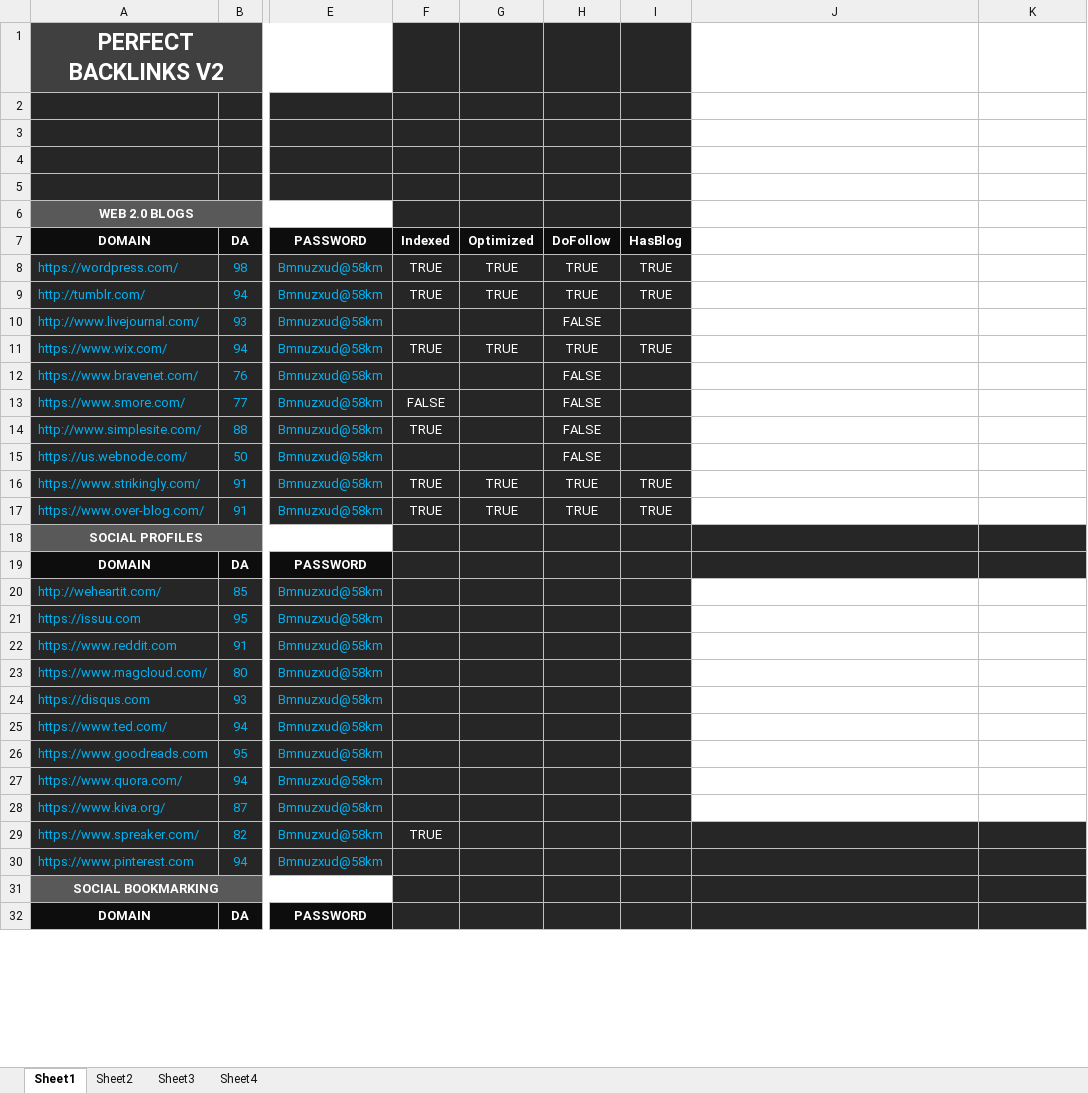
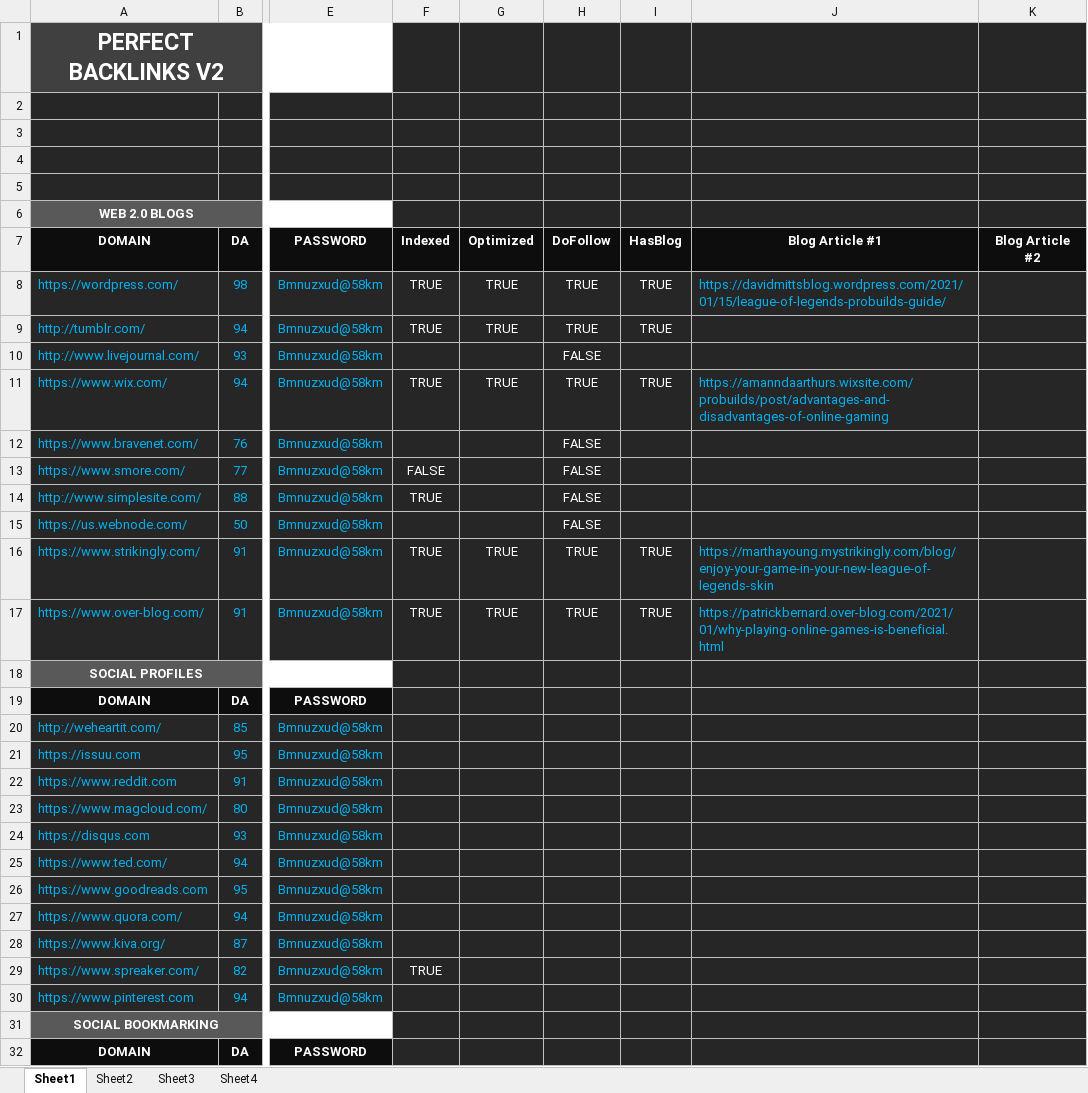
Before and after one commit to hk86/lolvvv-assets, an Excel workbook: private/concepts/seo/static/lolvvv/lolvvv - Backlinks - Probuilds - 5821852.xlsx, sheet Sheet1, drawn as a sheet; only a part is shown, gaps mark what is left out; values as stored, in another font and other column widths than the file's, no borders; charts and pictures not drawn; the diff covers the shown part only; the diff names each change by its address in the sheet, - before the commit and + after, or states it on an @@ line.

```diff
--- a/private/concepts/seo/static/lolvvv/lolvvv - Backlinks - Probuilds - 5821852.xlsx (sheet Sheet1)
+++ b/private/concepts/seo/static/lolvvv/lolvvv - Backlinks - Probuilds - 5821852.xlsx (sheet Sheet1)
-J1:K6 fill: none
+J1:K6 fill: #262626
-J7: (empty)
+J7: Blog Article #1
-J7:K7 fill: none
+J7:K7 fill: #0D0D0D
-K7: (empty)
+K7: Blog Article #2
-J8: (empty)
+J8: https://davidmittsblog.wordpress.com/2021/01/15/league-of-legends-probuilds-guide/
-J8:K17 fill: none
+J8:K17 fill: #262626
-J11: (empty)
+J11: https://amanndaarthurs.wixsite.com/probuilds/post/advantages-and-disadvantages-of-online-gaming
-J16: (empty)
+J16: https://marthayoung.mystrikingly.com/blog/enjoy-your-game-in-your-new-league-of-legends-skin
-J17: (empty)
+J17: https://patrickbernard.over-blog.com/2021/01/why-playing-online-games-is-beneficial.html
-J20:K28 fill: none
+J20:K28 fill: #262626
```
Also changed, not shown: cell formats elsewhere in this sheet, private/concepts/seo/static/lolvvv/lolvvv - Web20 - {championName} Build - 5840900.xlsx, private/concepts/seo/static/lolvvv/lolvvv - Web20 - {championName} Probuilds - 5847323.xlsx.
